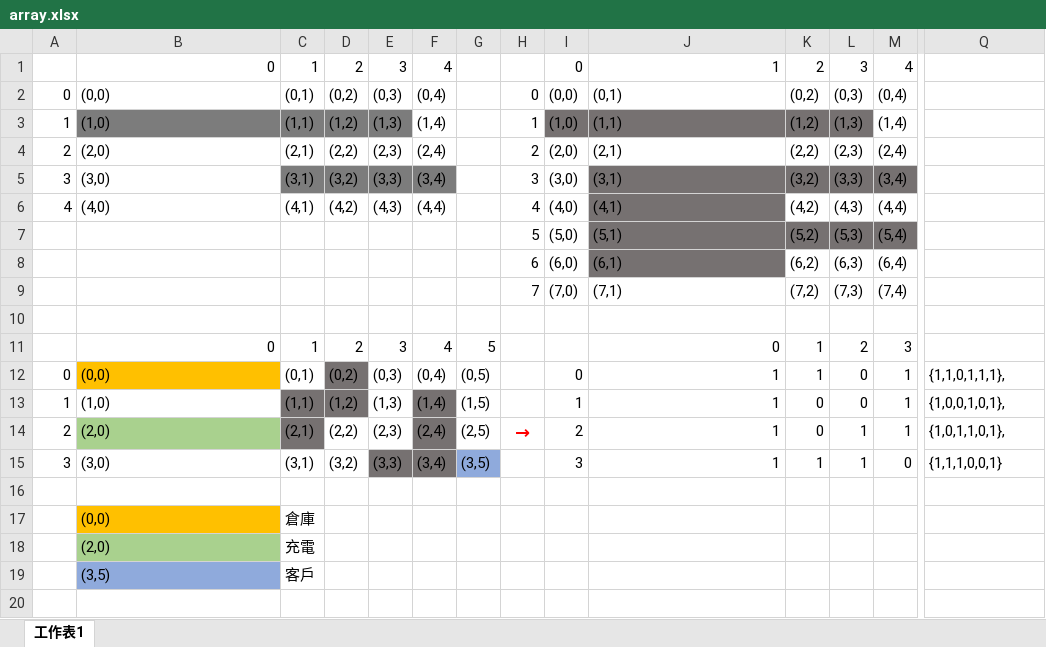
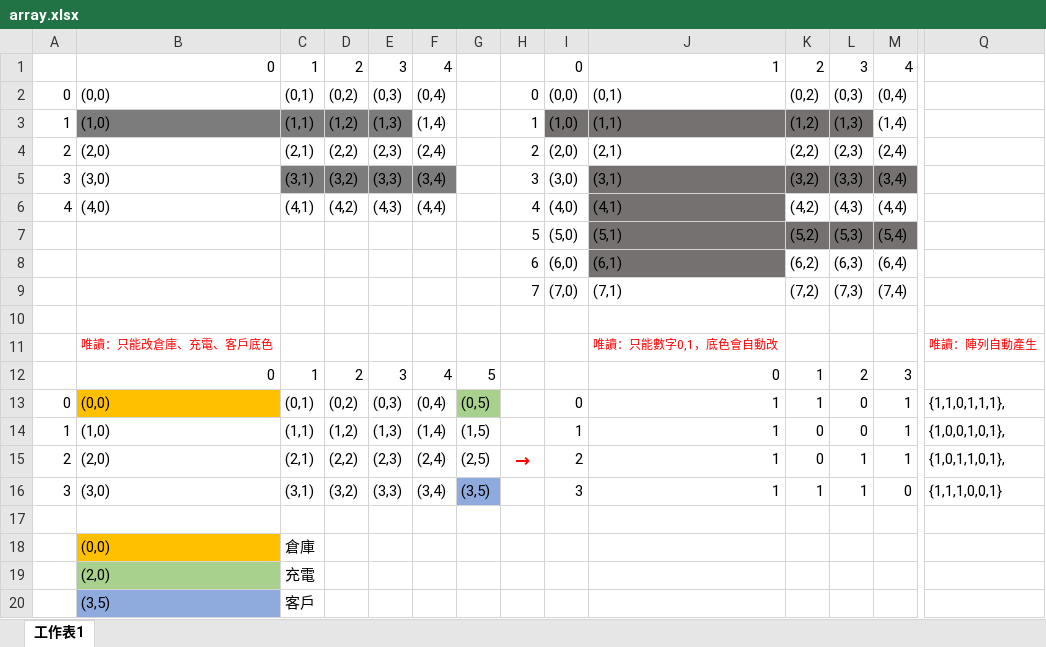
Before and after one commit to kingofamani/Arduino, an Excel workbook: ArduinoIDE/_Project/SelfDrivingCar/CarModule/array.xlsx, sheet 工作表1, drawn as a sheet; only a part is shown, gaps mark what is left out; values as stored, in another font and other column widths than the file's, no borders; conditional formats not drawn; addresses are those after the commit; rows hold the shown columns only; the diff names each change by its address in the sheet, - before the commit and + after, or states it on an @@ line.

```diff
--- a/ArduinoIDE/_Project/SelfDrivingCar/CarModule/array.xlsx (sheet 工作表1)
+++ b/ArduinoIDE/_Project/SelfDrivingCar/CarModule/array.xlsx (sheet 工作表1)
+row 11:  | 唯讀：只能改倉庫、充電、客戶底色 |  |  |  |  |  |  |  | 唯讀：只能數字0,1，底色會自動改 |  |  |  | 唯讀：陣列自動產生
-D13 fill: #767171
+D13 fill: none
-G13 fill: none
+G13 fill: #A9D18E
-C14:D14 fill: #767171
+C14:D14 fill: none
-F14:F15 fill: #767171
+F14:F15 fill: none
-B15 fill: #A9D18E
+B15 fill: none
-C15 fill: #767171
+C15 fill: none
-E16:F16 fill: #767171
+E16:F16 fill: none
```
Also changed, not shown: 12 other files.
